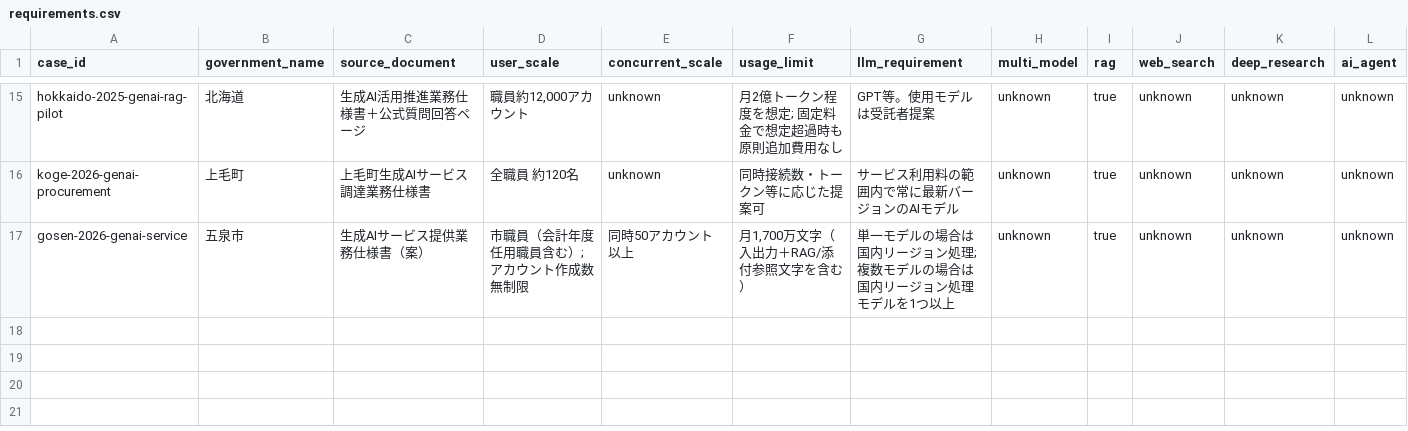
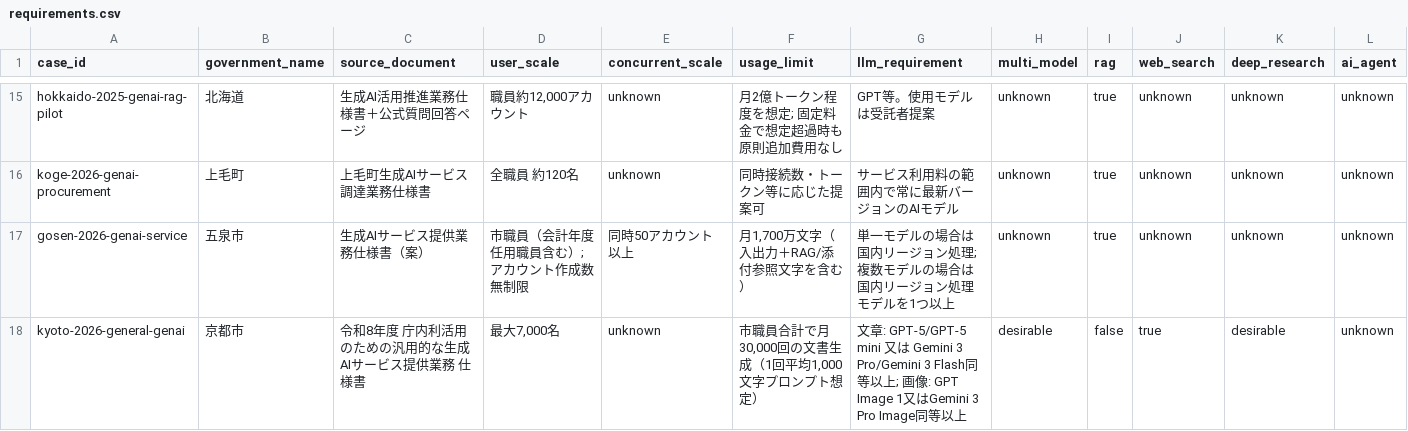
Before and after one commit to Josh-Temple/public-sector-ai-procurement-japan, a CSV file: data/requirements.csv, drawn as a sheet; only a part is shown, gaps mark what is left out; rows hold the shown columns only; the diff names each change by its address in the sheet, - before the commit and + after, or states it on an @@ line.

Commit message:
Add Kyoto 2026 requirement profile

```diff
--- a/data/requirements.csv
+++ b/data/requirements.csv
+row 18: kyoto-2026-general-genai | 京都市 | 令和8年度 庁内利活用のための汎用的な生成AIサービス提供業務 仕様書 | 最大7,000名 | unknown | 市職員合計で月30,000回の文書生成（1回平均1,000文字プロンプト想定） | 文章: GPT-5/GPT-5 mini 又は Gemini 3 Pro/Gemini 3 Flash同等以上; 画像: GPT Image 1又はGemini 3 Pro Image同等以上 | desirable | false | true | desirable | unknown
```
